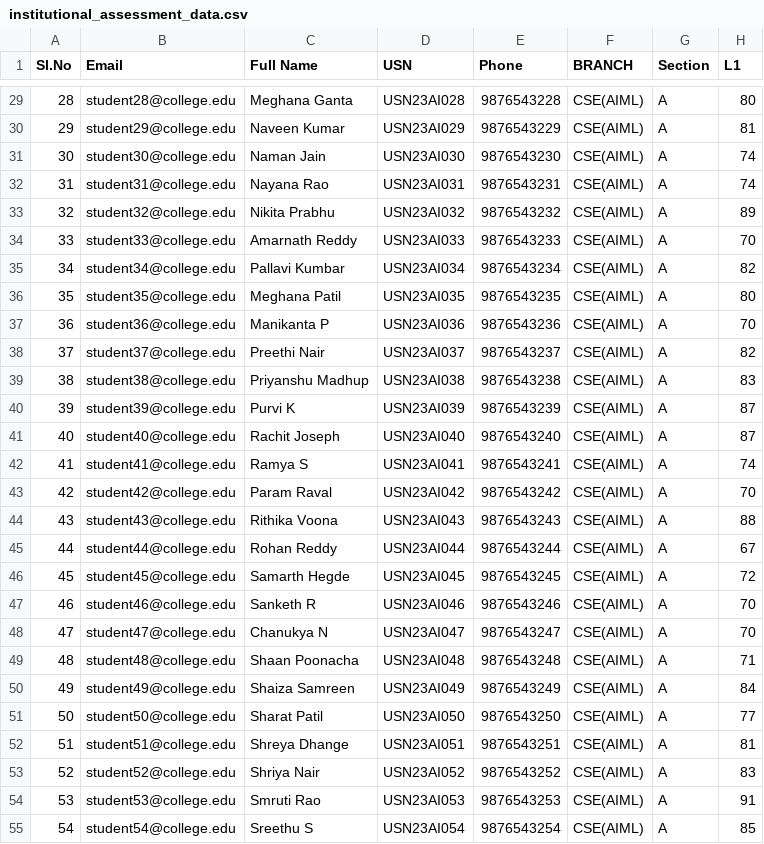
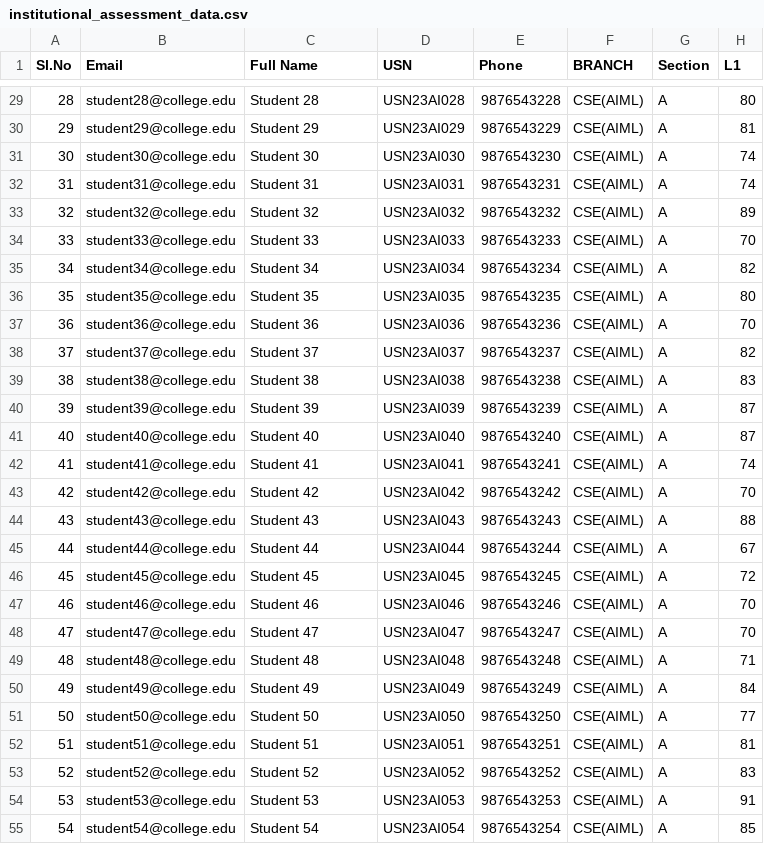
Before and after one commit to muhammadnavas/student-placement-prediction, a CSV file: data/institutional_assessment_data.csv, drawn as a sheet; only a part is shown, gaps mark what is left out; the diff covers the shown part only; the diff names each change by its address in the sheet, - before the commit and + after, or states it on an @@ line.

Commit message:
Anonymize all student records in institutional dataset

```diff
--- a/data/institutional_assessment_data.csv
+++ b/data/institutional_assessment_data.csv
-C29 (Full Name): Meghana Ganta
+C29 (Full Name): Student 28
-C30 (Full Name): Naveen Kumar
+C30 (Full Name): Student 29
-C31 (Full Name): Naman Jain
+C31 (Full Name): Student 30
-C32 (Full Name): Nayana Rao
+C32 (Full Name): Student 31
-C33 (Full Name): Nikita Prabhu
+C33 (Full Name): Student 32
-C34 (Full Name): Amarnath Reddy
+C34 (Full Name): Student 33
-C35 (Full Name): Pallavi Kumbar
+C35 (Full Name): Student 34
-C36 (Full Name): Meghana Patil
+C36 (Full Name): Student 35
-C37 (Full Name): Manikanta P
+C37 (Full Name): Student 36
-C38 (Full Name): Preethi Nair
+C38 (Full Name): Student 37
-C39 (Full Name): Priyanshu Madhup
+C39 (Full Name): Student 38
-C40 (Full Name): Purvi K
+C40 (Full Name): Student 39
-C41 (Full Name): Rachit Joseph
+C41 (Full Name): Student 40
-C42 (Full Name): Ramya S
+C42 (Full Name): Student 41
-C43 (Full Name): Param Raval
+C43 (Full Name): Student 42
-C44 (Full Name): Rithika Voona
+C44 (Full Name): Student 43
-C45 (Full Name): Rohan Reddy
+C45 (Full Name): Student 44
-C46 (Full Name): Samarth Hegde
+C46 (Full Name): Student 45
-C47 (Full Name): Sanketh R
+C47 (Full Name): Student 46
-C48 (Full Name): Chanukya N
+C48 (Full Name): Student 47
-C49 (Full Name): Shaan Poonacha
+C49 (Full Name): Student 48
-C50 (Full Name): Shaiza Samreen
+C50 (Full Name): Student 49
-C51 (Full Name): Sharat Patil
+C51 (Full Name): Student 50
-C52 (Full Name): Shreya Dhange
+C52 (Full Name): Student 51
-C53 (Full Name): Shriya Nair
+C53 (Full Name): Student 52
-C54 (Full Name): Smruti Rao
+C54 (Full Name): Student 53
-C55 (Full Name): Sreethu S
+C55 (Full Name): Student 54
```
Also changed, not shown: 40 edited cells elsewhere in this file, 1 other file.
